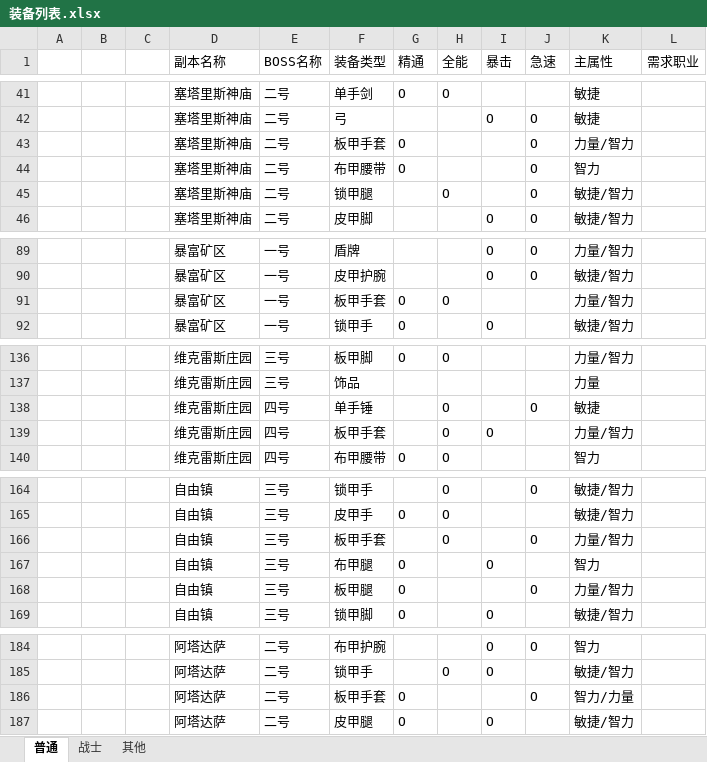
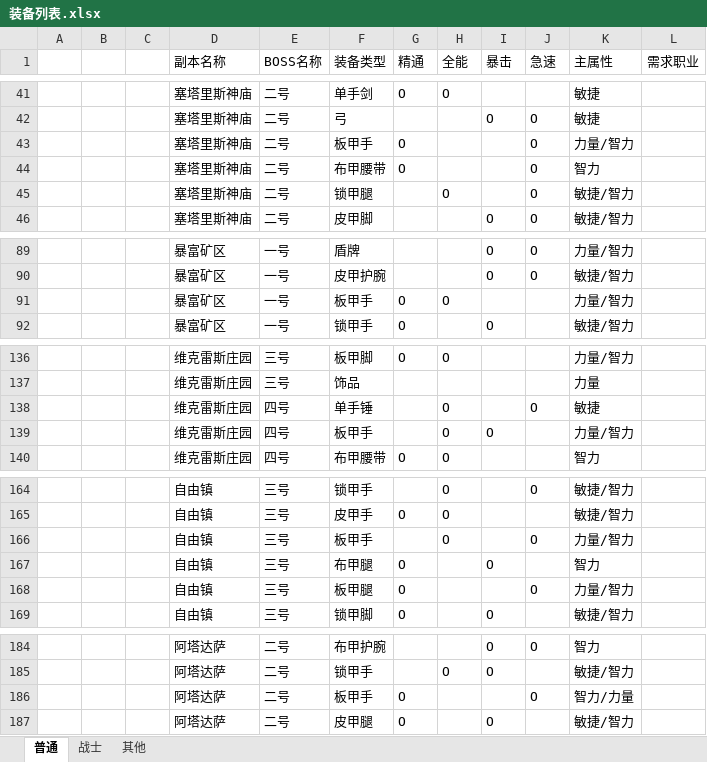
Before and after one commit to z3214965/WOW, an Excel workbook: 配置/装备列表.xlsx, sheet 普通, drawn as a sheet; only a part is shown, gaps mark what is left out; values as stored, in another font and other column widths than the file's, no borders; the diff covers the shown part only; the diff names each change by its address in the sheet, - before the commit and + after, or states it on an @@ line.

```diff
--- a/配置/装备列表.xlsx (sheet 普通)
+++ b/配置/装备列表.xlsx (sheet 普通)
-F43 (装备类型): 板甲手套
+F43 (装备类型): 板甲手
-F91 (装备类型): 板甲手套
+F91 (装备类型): 板甲手
-F139 (装备类型): 板甲手套
+F139 (装备类型): 板甲手
-F166 (装备类型): 板甲手套
+F166 (装备类型): 板甲手
-F186 (装备类型): 板甲手套
+F186 (装备类型): 板甲手
```
Also changed, not shown: 58 added rows and 8 edited cells elsewhere in this sheet, sheet 其他, sheet 战士.
